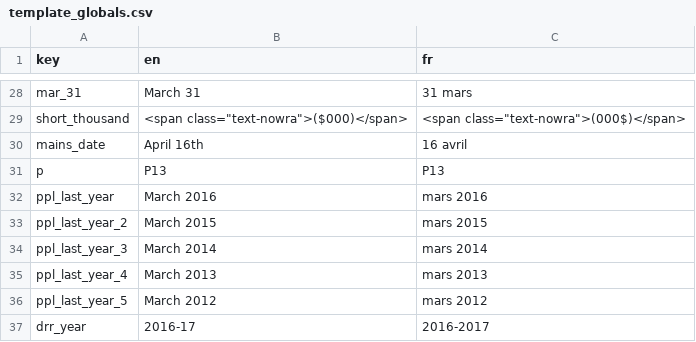
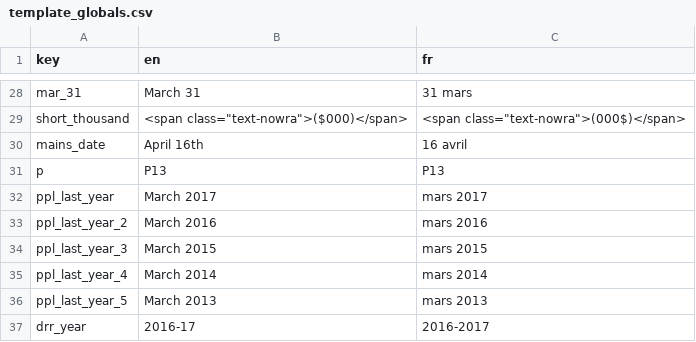
Before and after one commit to TBS-EACPD/infobase, a CSV file: src/common_text/template_globals.csv, drawn as a sheet; only a part is shown, gaps mark what is left out.

Commit message:
Move ppl years forward by one.

```diff
--- a/src/common_text/template_globals.csv
+++ b/src/common_text/template_globals.csv
@@ -31,7 +31,7 @@ mains_date,April 16th,16 avril
 p,P13,P13
-ppl_last_year,March 2016,mars 2016
-ppl_last_year_2,March 2015,mars 2015
-ppl_last_year_3,March 2014,mars 2014
-ppl_last_year_4,March 2013,mars 2013
-ppl_last_year_5,March 2012,mars 2012
+ppl_last_year,March 2017,mars 2017
+ppl_last_year_2,March 2016,mars 2016
+ppl_last_year_3,March 2015,mars 2015
+ppl_last_year_4,March 2014,mars 2014
+ppl_last_year_5,March 2013,mars 2013
 drr_year,2016-17,2016-2017
```
